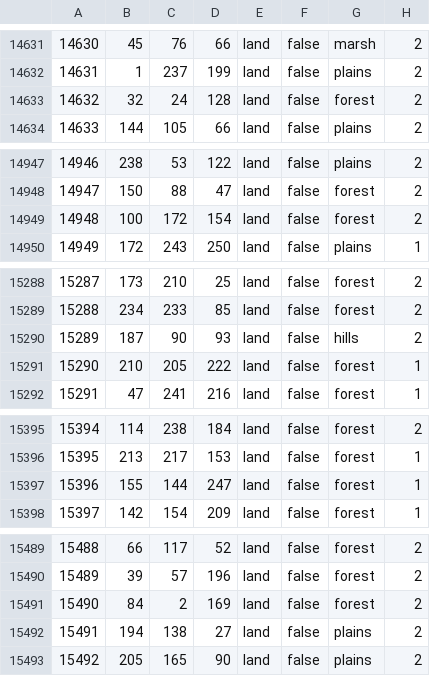
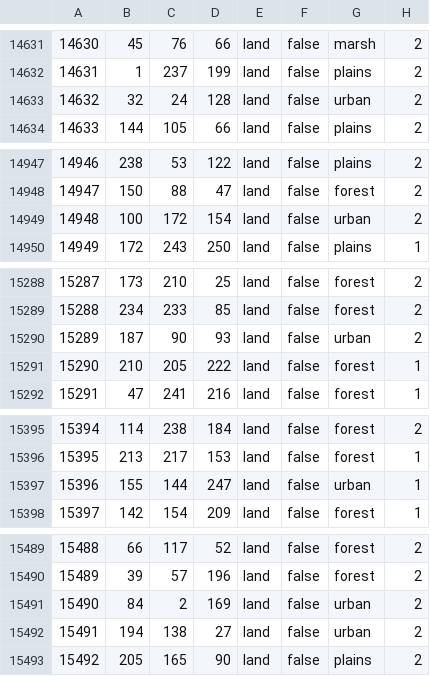
Before and after one commit to GovnovRabotaySuka/ETM, a CSV file: map/definition.csv, drawn as a sheet; only a part is shown, gaps mark what is left out; the diff covers the shown part only.

```diff
--- a/map/definition.csv
+++ b/map/definition.csv
@@ -14632,3 +14632,3 @@
 14631;1;237;199;land;false;plains;2
-14632;32;24;128;land;false;forest;2
+14632;32;24;128;land;false;urban;2
 14633;144;105;66;land;false;plains;2
@@ -14948,3 +14948,3 @@
 14947;150;88;47;land;false;forest;2
-14948;100;172;154;land;false;forest;2
+14948;100;172;154;land;false;urban;2
 14949;172;243;250;land;false;plains;1
@@ -15289,3 +15289,3 @@
 15288;234;233;85;land;false;forest;2
-15289;187;90;93;land;false;hills;2
+15289;187;90;93;land;false;urban;2
 15290;210;205;222;land;false;forest;1
@@ -15396,3 +15396,3 @@
 15395;213;217;153;land;false;forest;1
-15396;155;144;247;land;false;forest;1
+15396;155;144;247;land;false;urban;1
 15397;142;154;209;land;false;forest;1
@@ -15490,4 +15490,4 @@
 15489;39;57;196;land;false;forest;2
-15490;84;2;169;land;false;forest;2
-15491;194;138;27;land;false;plains;2
+15490;84;2;169;land;false;urban;2
+15491;194;138;27;land;false;urban;2
 15492;205;165;90;land;false;plains;2
```
Also changed, not shown: 8 edited cells elsewhere in this file, 56 other files.
